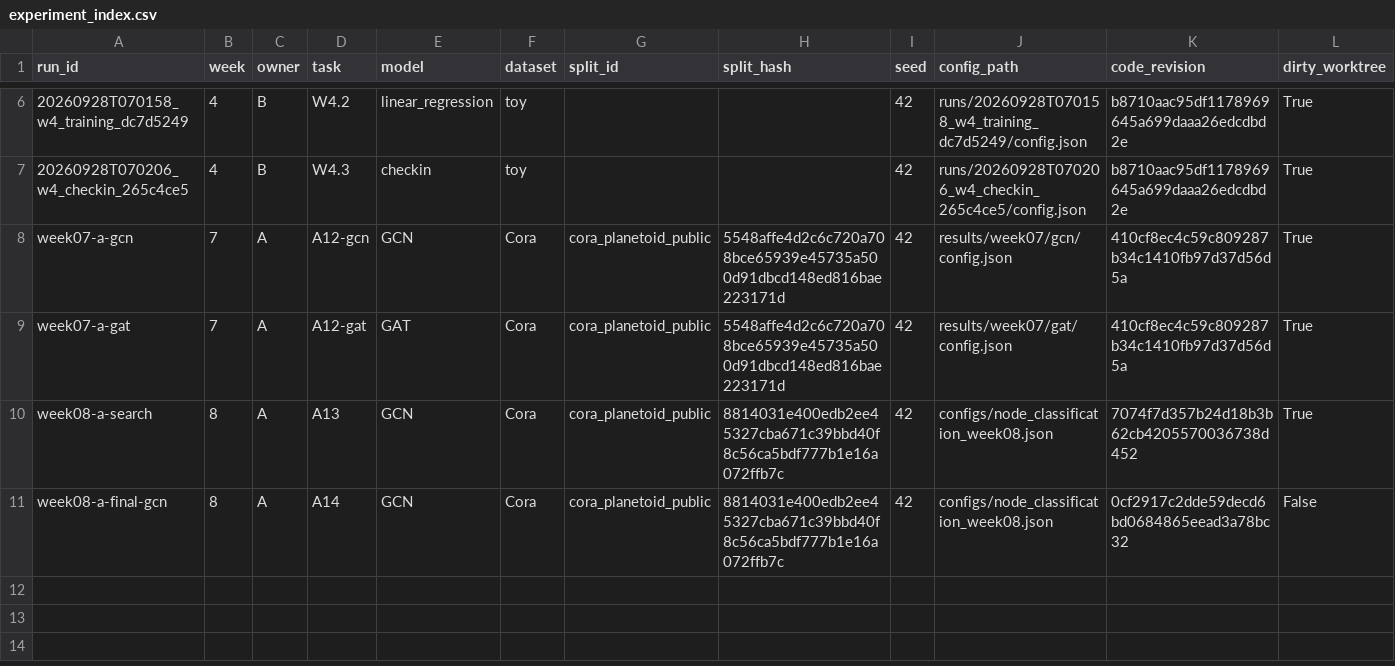
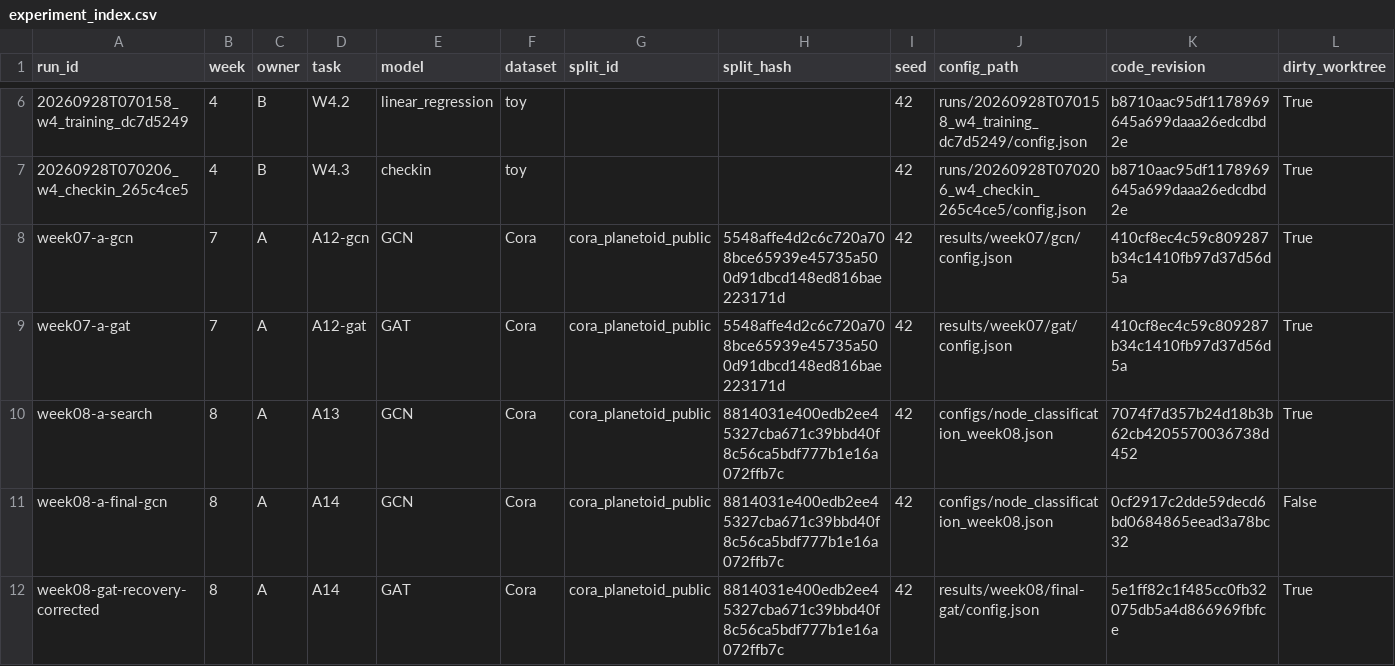
Before and after one commit to J0sh4fun/gnn-node-link-prediction, a CSV file: results/experiment_index.csv, drawn as a sheet; only a part is shown, gaps mark what is left out; rows hold the shown columns only; the diff names each change by its address in the sheet, - before the commit and + after, or states it on an @@ line.

Commit message:
feat(A14): recover GAT final artifacts with authorized repeat audit

```diff
--- a/results/experiment_index.csv
+++ b/results/experiment_index.csv
+row 12: week08-gat-recovery-corrected | 8 | A | A14 | GAT | Cora | cora_planetoid_public | 8814031e400edb2ee45327cba671c39bbd40f8c56ca5bdf777b1e16a072ffb7c | 42 | results/week08/final-gat/config.json | 5e1ff82c1f485cc0fb32075db5a4d866969fbfce | True
```
Also changed, not shown: results/week08/comparison.csv, 24 other files.
